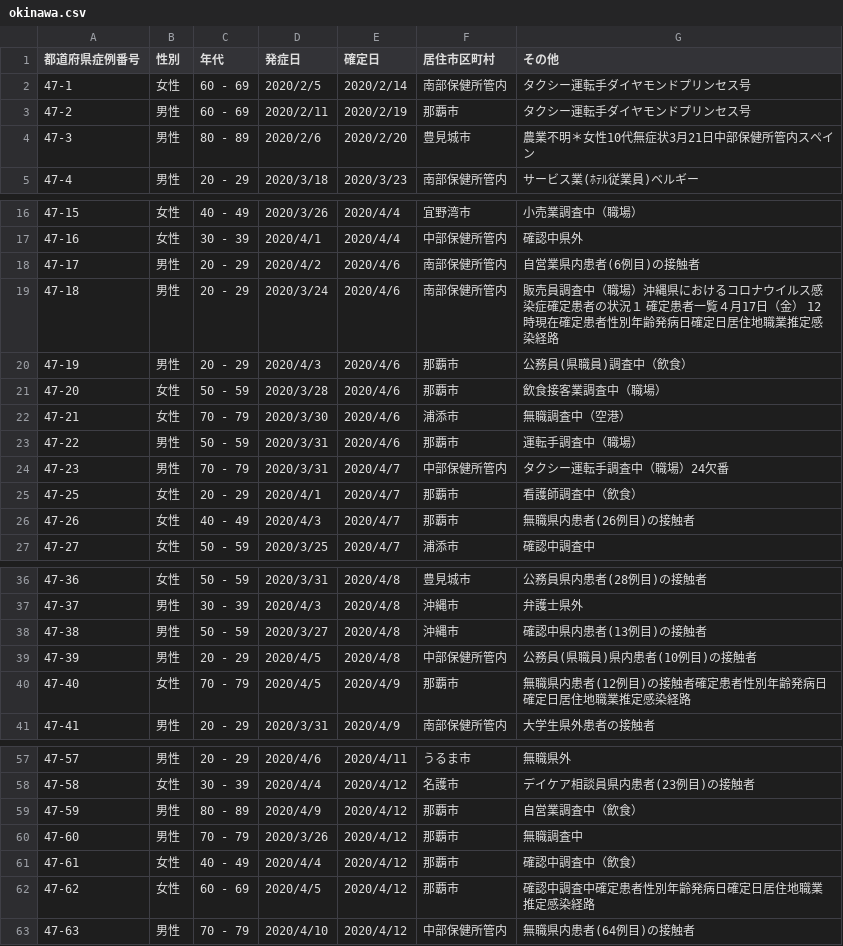
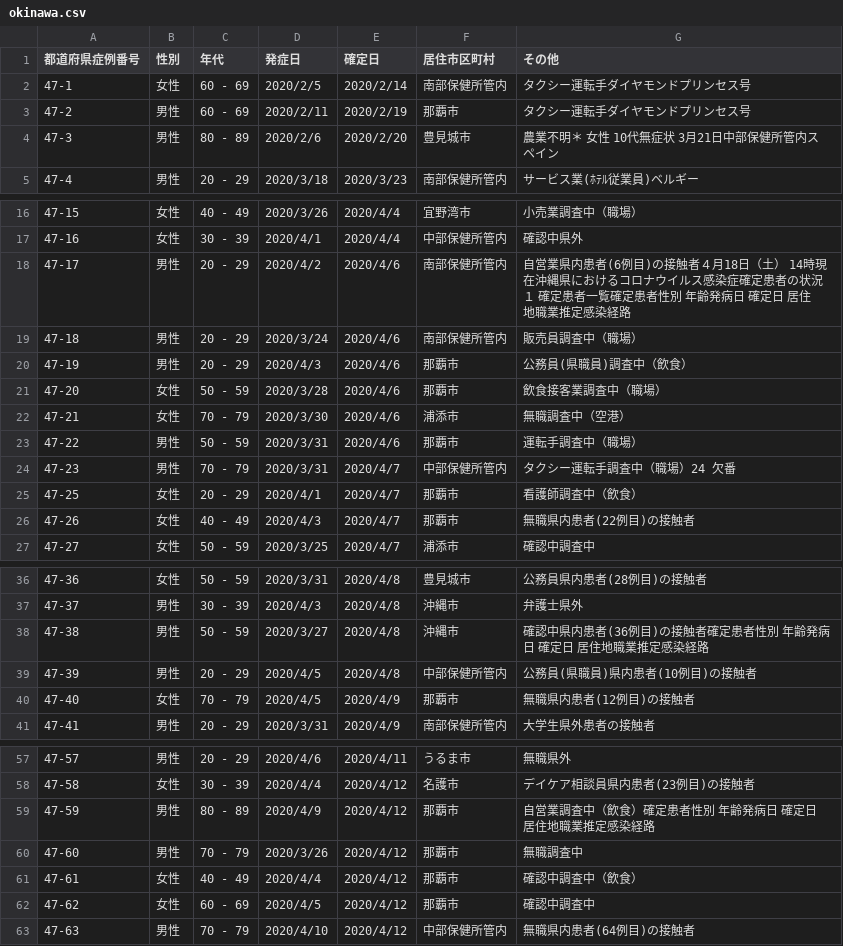
Before and after one commit to ymdmstk/covid-japan-csv, a CSV file: output/okinawa.csv, drawn as a sheet; only a part is shown, gaps mark what is left out; the diff covers the shown part only.

```diff
--- a/output/okinawa.csv
+++ b/output/okinawa.csv
@@ -3,3 +3,3 @@
 47-2,男性,60 - 69,2020/2/11,2020/2/19,那覇市,タクシー運転手ダイヤモンドプリンセス号
-47-3,男性,80 - 89,2020/2/6,2020/2/20,豊見城市,農業不明＊女性10代無症状3月21日中部保健所管内スペイン
+47-3,男性,80 - 89,2020/2/6,2020/2/20,豊見城市,農業不明＊  女性   10代無症状   3月21日中部保健所管内スペイン
 47-4,男性,20 - 29,2020/3/18,2020/3/23,南部保健所管内,サービス業(ﾎﾃﾙ従業員)ベルギー
@@ -17,4 +17,4 @@
 47-16,女性,30 - 39,2020/4/1,2020/4/4,中部保健所管内,確認中県外
-47-17,男性,20 - 29,2020/4/2,2020/4/6,南部保健所管内,自営業県内患者(6例目)の接触者
-47-18,男性,20 - 29,2020/3/24,2020/4/6,南部保健所管内,販売員調査中（職場）沖縄県におけるコロナウイルス感染症確定患者の状況１　確定患者一覧４月17日（金）　12時現在確定患者性別年齢発病日確定日居住地職業推定感染経路
+47-17,男性,20 - 29,2020/4/2,2020/4/6,南部保健所管内,自営業県内患者(6例目)の接触者４月18日（土）　14時現在沖縄県におけるコロナウイルス感染症確定患者の状況１　確定患者一覧確定患者性別   年齢発病日   確定日  居住地職業推定感染経路
+47-18,男性,20 - 29,2020/3/24,2020/4/6,南部保健所管内,販売員調査中（職場）
 47-19,男性,20 - 29,2020/4/3,2020/4/6,那覇市,公務員(県職員)調査中（飲食）
@@ -23,5 +23,5 @@
 47-22,男性,50 - 59,2020/3/31,2020/4/6,那覇市,運転手調査中（職場）
-47-23,男性,70 - 79,2020/3/31,2020/4/7,中部保健所管内,タクシー運転手調査中（職場）24欠番
+47-23,男性,70 - 79,2020/3/31,2020/4/7,中部保健所管内,タクシー運転手調査中（職場）24  欠番
 47-25,女性,20 - 29,2020/4/1,2020/4/7,那覇市,看護師調査中（飲食）
-47-26,女性,40 - 49,2020/4/3,2020/4/7,那覇市,無職県内患者(26例目)の接触者
+47-26,女性,40 - 49,2020/4/3,2020/4/7,那覇市,無職県内患者(22例目)の接触者
 47-27,女性,50 - 59,2020/3/25,2020/4/7,浦添市,確認中調査中
@@ -37,5 +37,5 @@
 47-37,男性,30 - 39,2020/4/3,2020/4/8,沖縄市,弁護士県外
-47-38,男性,50 - 59,2020/3/27,2020/4/8,沖縄市,確認中県内患者(13例目)の接触者
+47-38,男性,50 - 59,2020/3/27,2020/4/8,沖縄市,確認中県内患者(36例目)の接触者確定患者性別   年齢発病日   確定日  居住地職業推定感染経路
 47-39,男性,20 - 29,2020/4/5,2020/4/8,中部保健所管内,公務員(県職員)県内患者(10例目)の接触者
-47-40,女性,70 - 79,2020/4/5,2020/4/9,那覇市,無職県内患者(12例目)の接触者確定患者性別年齢発病日確定日居住地職業推定感染経路
+47-40,女性,70 - 79,2020/4/5,2020/4/9,那覇市,無職県内患者(12例目)の接触者
 47-41,男性,20 - 29,2020/3/31,2020/4/9,南部保健所管内,大学生県外患者の接触者
@@ -58,6 +58,6 @@
 47-58,女性,30 - 39,2020/4/4,2020/4/12,名護市,デイケア相談員県内患者(23例目)の接触者
-47-59,男性,80 - 89,2020/4/9,2020/4/12,那覇市,自営業調査中（飲食）
+47-59,男性,80 - 89,2020/4/9,2020/4/12,那覇市,自営業調査中（飲食）確定患者性別   年齢発病日   確定日  居住地職業推定感染経路
 47-60,男性,70 - 79,2020/3/26,2020/4/12,那覇市,無職調査中
 47-61,女性,40 - 49,2020/4/4,2020/4/12,那覇市,確認中調査中（飲食）
-47-62,女性,60 - 69,2020/4/5,2020/4/12,那覇市,確認中調査中確定患者性別年齢発病日確定日居住地職業推定感染経路
+47-62,女性,60 - 69,2020/4/5,2020/4/12,那覇市,確認中調査中
 47-63,男性,70 - 79,2020/4/10,2020/4/12,中部保健所管内,無職県内患者(64例目)の接触者
```
Also changed, not shown: 9 added rows and 9 edited cells elsewhere in this file, output/gunma.csv, output/shiga.csv, 6 other files.
